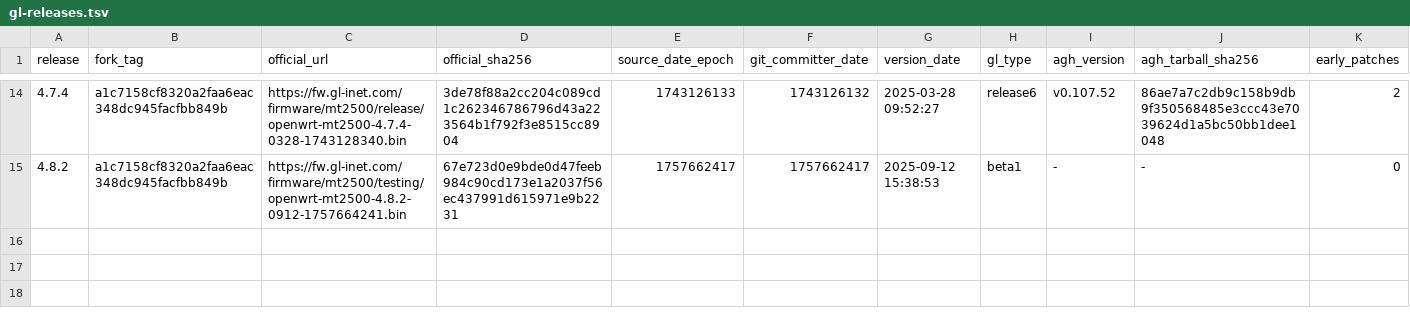
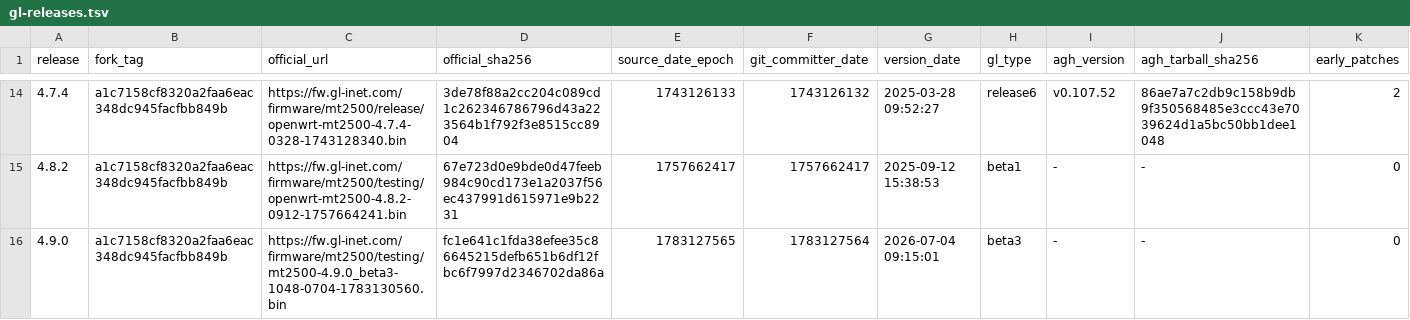
Before and after one commit to kduvekot/gl.inet-mt2500a, a TSV file: openwrt/gl-releases.tsv, drawn as a sheet; only a part is shown, gaps mark what is left out; rows hold the shown columns only; the diff names each change by its address in the sheet, - before the commit and + after, or states it on an @@ line.

```diff
--- a/openwrt/gl-releases.tsv
+++ b/openwrt/gl-releases.tsv
+row 16: 4.9.0 | a1c7158cf8320a2faa6eac348dc945facfbb849b | https://fw.gl-inet.com/firmware/mt2500/testing/mt2500-4.9.0_beta3-1048-0704-1783130560.bin | fc1e641c1fda38efee35c86645215defb651b6df12fbc6f7997d2346702da86a | 1783127565 | 1783127564 | 2026-07-04 09:15:01 | beta3 | - | - | 0
```
Also changed, not shown: 1 other file.
